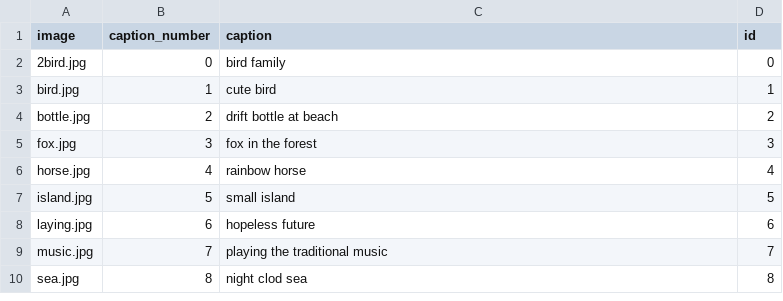
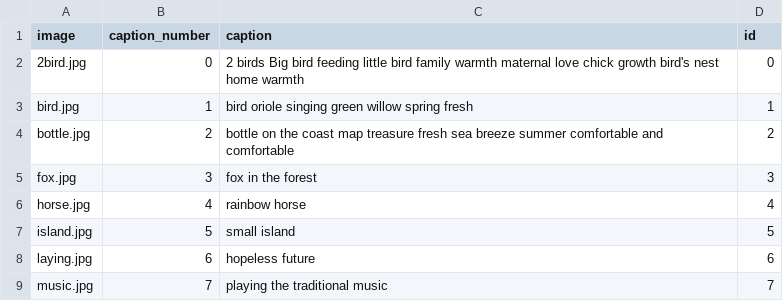
Before and after one commit to ZhangLe59151/sg-dataset, a CSV file: image/img_txt.csv, drawn as a sheet; only a part is shown; the shorter side is filled out with more unchanged rows.

Commit message:
Update img_txt.csv

```diff
--- a/image/img_txt.csv
+++ b/image/img_txt.csv
@@ -1,5 +1,5 @@
 image,caption_number,caption,id
-2bird.jpg,0,bird family,0
-bird.jpg,1,cute bird,1
-bottle.jpg,2,drift bottle at beach,2
+2bird.jpg,0,2 birds Big bird feeding little bird family warmth maternal love chick growth bird's nest home warmth,0
+bird.jpg,1,bird oriole singing green willow spring fresh,1
+bottle.jpg,2,bottle on the coast map treasure fresh sea breeze summer comfortable and comfortable,2
 fox.jpg,3,fox in the forest,3
```
